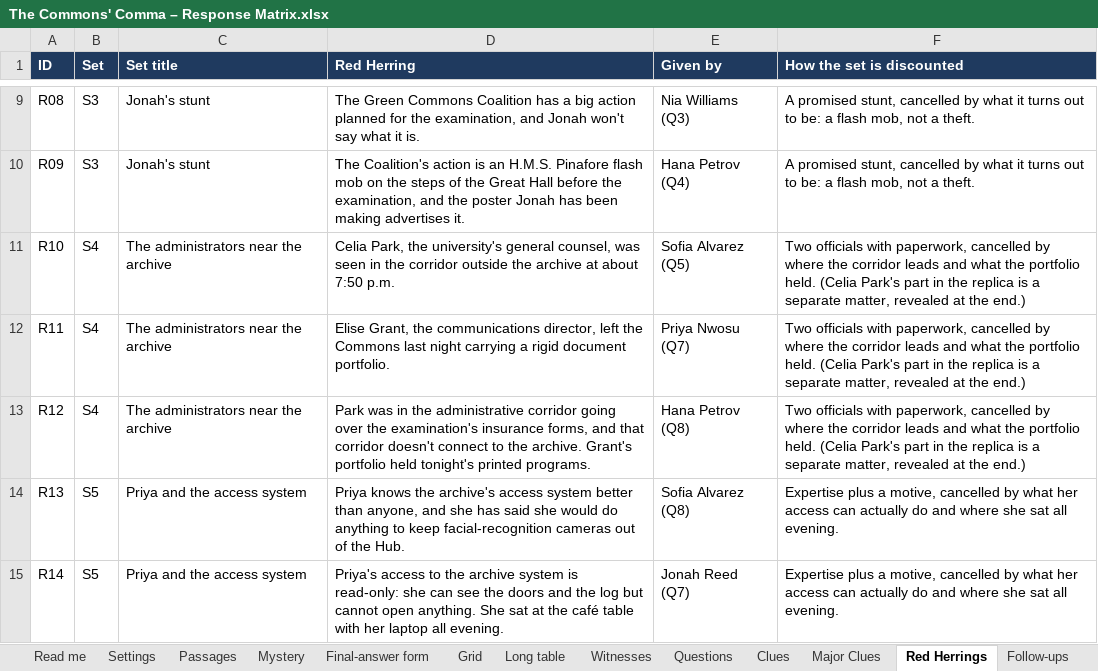
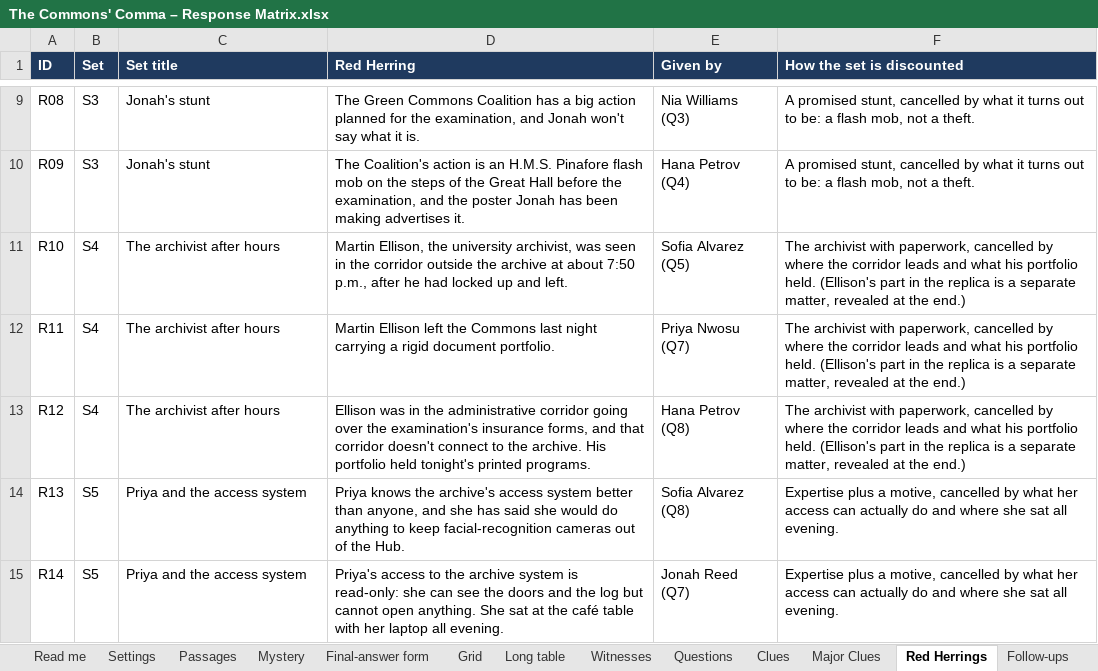
Before and after one commit to HolyTispoon/HEARsay-Mysteries, an Excel workbook: scenarios/commons-comma/The Commons' Comma – Response Matrix.xlsx, sheet Red Herrings, drawn as a sheet; only a part is shown, gaps mark what is left out; values as stored, in another font and other column widths than the file's, no borders; charts and pictures not drawn; the diff names each change by its address in the sheet, - before the commit and + after, or states it on an @@ line.

```diff
--- a/scenarios/commons-comma/The Commons' Comma – Response Matrix.xlsx (sheet Red Herrings)
+++ b/scenarios/commons-comma/The Commons' Comma – Response Matrix.xlsx (sheet Red Herrings)
-C11:C13 (Set title): The administrators near the archive
+C11:C13 (Set title): The archivist after hours
-D11 (Red Herring): Celia Park, the university's general counsel, was seen in the corridor outside the archive at about 7:50 p.m.
+D11 (Red Herring): Martin Ellison, the university archivist, was seen in the corridor outside the archive at about 7:50 p.m., after he had locked up and left.
-F11:F13 (How the set is discounted): Two officials with paperwork, cancelled by where the corridor leads and what the portfolio held. (Celia Park's part in…
+F11:F13 (How the set is discounted): The archivist with paperwork, cancelled by where the corridor leads and what his portfolio held. (Ellison's part in…
-D12 (Red Herring): Elise Grant, the communications director, left the…
+D12 (Red Herring): Martin Ellison left the…
-D13 (Red Herring): Park was in the administrative corridor going over the examination's insurance forms, and that corridor doesn't connect to the archive. Grant's portfolio held…
+D13 (Red Herring): Ellison was in the administrative corridor going over the examination's insurance forms, and that corridor doesn't connect to the archive. His portfolio held…
```
Also changed, not shown: sheet Final-answer form, sheet Grid, sheet Long table, sheet Clues, 3 other files.
